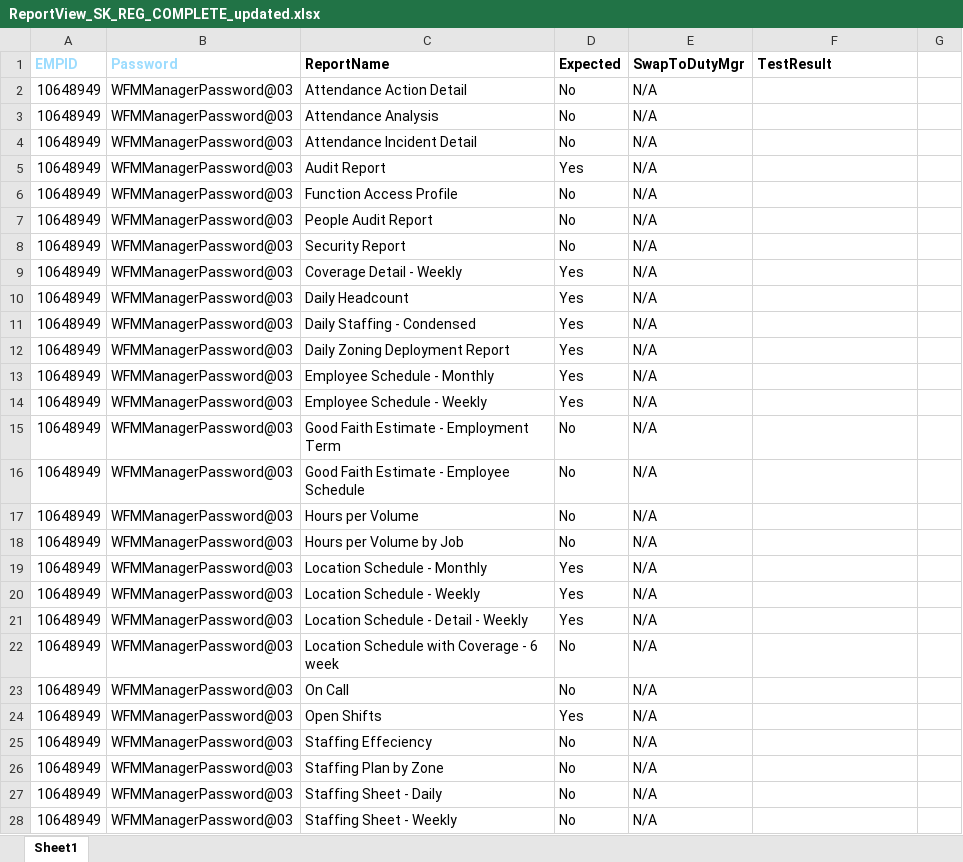
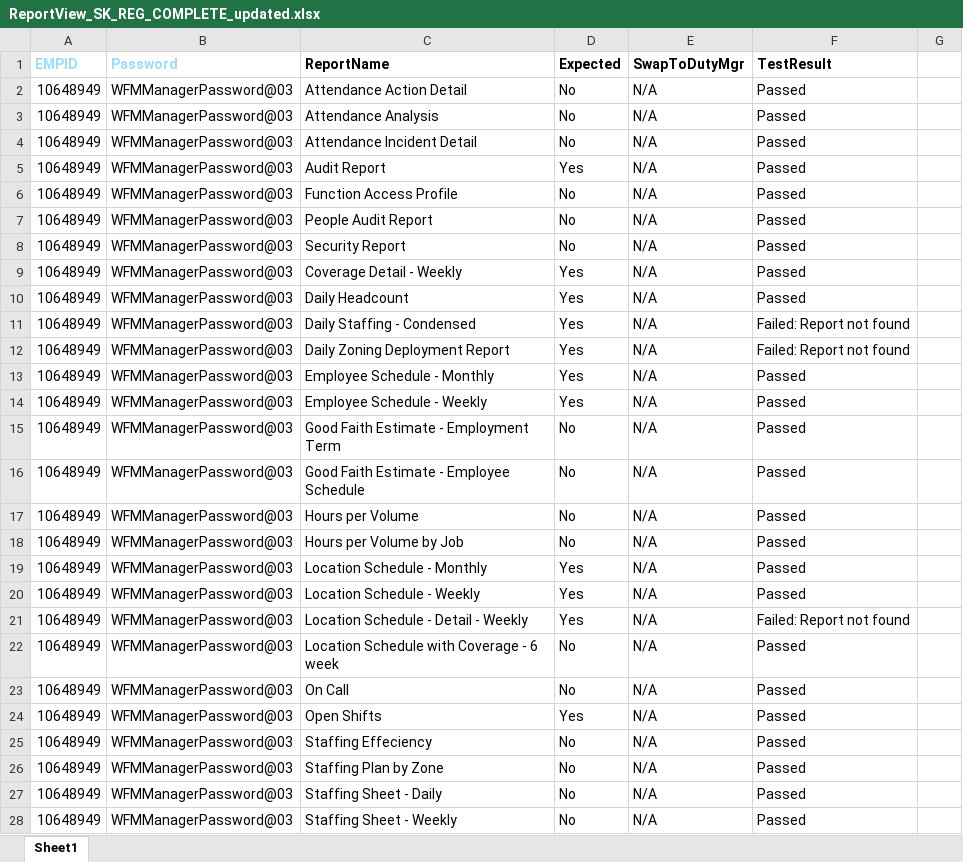
Before and after one commit to VasanthEzhilkumar/WFM, an Excel workbook: Data/ReportView_SK_REG_COMPLETE_updated.xlsx, sheet Sheet1, drawn as a sheet; only a part is shown; values as stored, in another font and other column widths than the file's, no borders; the diff covers the shown part only; the diff names each change by its address in the sheet, - before the commit and + after, or states it on an @@ line.

```diff
--- a/Data/ReportView_SK_REG_COMPLETE_updated.xlsx (sheet Sheet1)
+++ b/Data/ReportView_SK_REG_COMPLETE_updated.xlsx (sheet Sheet1)
-F2:F10 (TestResult): (empty)
+F2:F10 (TestResult): Passed
-F11:F12 (TestResult): (empty)
+F11:F12 (TestResult): Failed: Report not found
-F13:F20 (TestResult): (empty)
+F13:F20 (TestResult): Passed
-F21 (TestResult): (empty)
+F21 (TestResult): Failed: Report not found
-F22:F28 (TestResult): (empty)
+F22:F28 (TestResult): Passed
```
Also changed, not shown: 483 edited cells elsewhere in this sheet, 34 other files.
